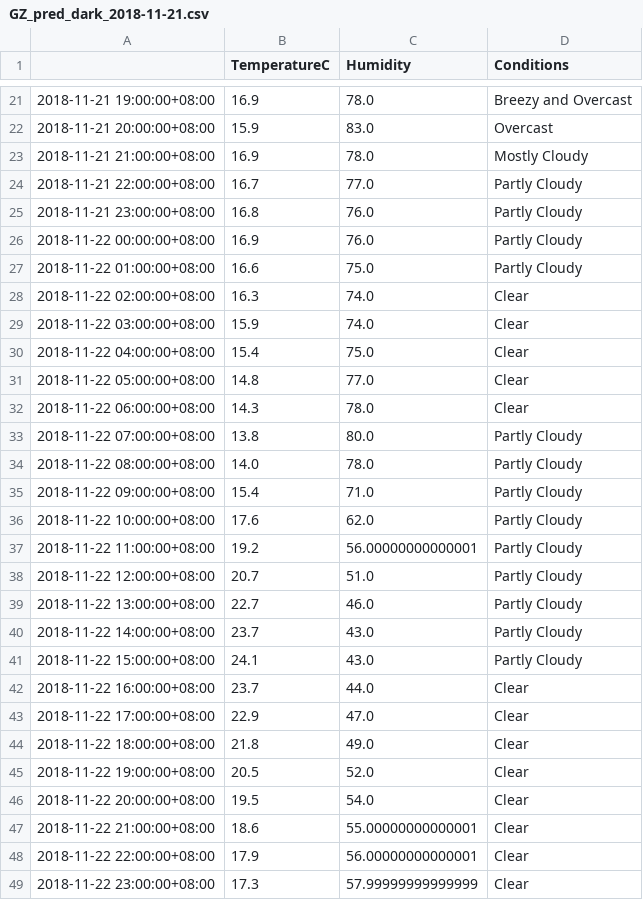
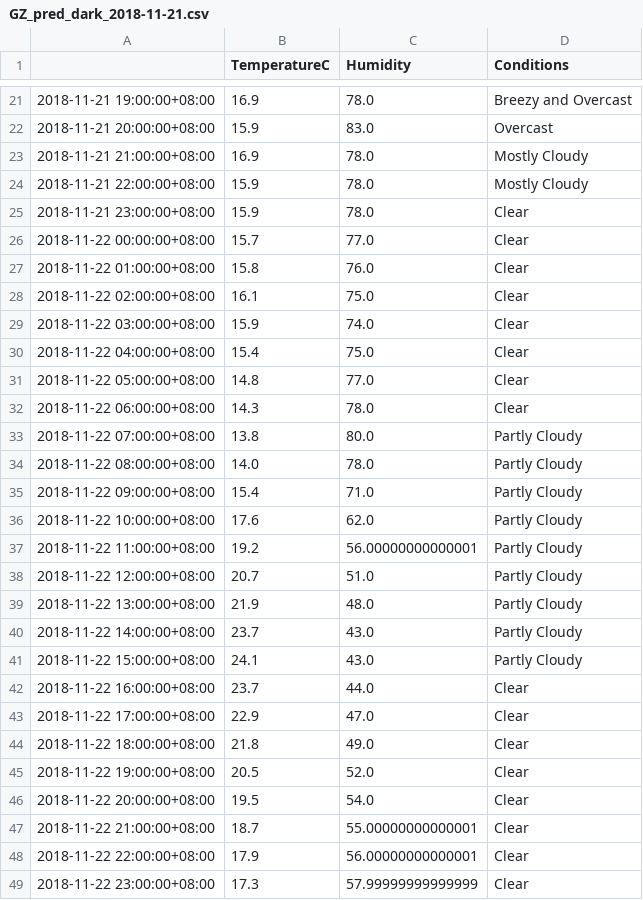
Before and after one commit to leonardmac0614/update_realtime, a CSV file: predict_files/GZ_pred_dark_2018-11-21.csv, drawn as a sheet; only a part is shown, gaps mark what is left out.

```diff
--- a/predict_files/GZ_pred_dark_2018-11-21.csv
+++ b/predict_files/GZ_pred_dark_2018-11-21.csv
@@ -23,7 +23,7 @@
 2018-11-21 21:00:00+08:00,16.9,78.0,Mostly Cloudy
-2018-11-21 22:00:00+08:00,16.7,77.0,Partly Cloudy
-2018-11-21 23:00:00+08:00,16.8,76.0,Partly Cloudy
-2018-11-22 00:00:00+08:00,16.9,76.0,Partly Cloudy
-2018-11-22 01:00:00+08:00,16.6,75.0,Partly Cloudy
-2018-11-22 02:00:00+08:00,16.3,74.0,Clear
+2018-11-21 22:00:00+08:00,15.9,78.0,Mostly Cloudy
+2018-11-21 23:00:00+08:00,15.9,78.0,Clear
+2018-11-22 00:00:00+08:00,15.7,77.0,Clear
+2018-11-22 01:00:00+08:00,15.8,76.0,Clear
+2018-11-22 02:00:00+08:00,16.1,75.0,Clear
 2018-11-22 03:00:00+08:00,15.9,74.0,Clear
@@ -38,3 +38,3 @@
 2018-11-22 12:00:00+08:00,20.7,51.0,Partly Cloudy
-2018-11-22 13:00:00+08:00,22.7,46.0,Partly Cloudy
+2018-11-22 13:00:00+08:00,21.9,48.0,Partly Cloudy
 2018-11-22 14:00:00+08:00,23.7,43.0,Partly Cloudy
@@ -46,3 +46,3 @@
 2018-11-22 20:00:00+08:00,19.5,54.0,Clear
-2018-11-22 21:00:00+08:00,18.6,55.00000000000001,Clear
+2018-11-22 21:00:00+08:00,18.7,55.00000000000001,Clear
 2018-11-22 22:00:00+08:00,17.9,56.00000000000001,Clear
```
Also changed, not shown: GZ_his_dark.csv.
